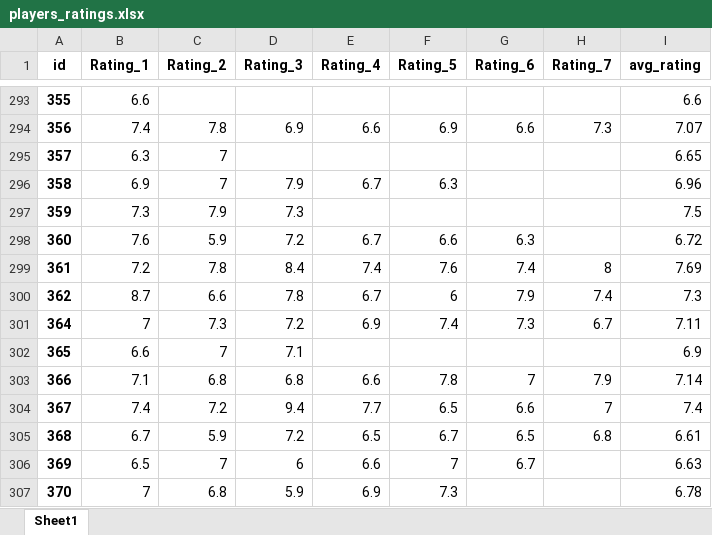
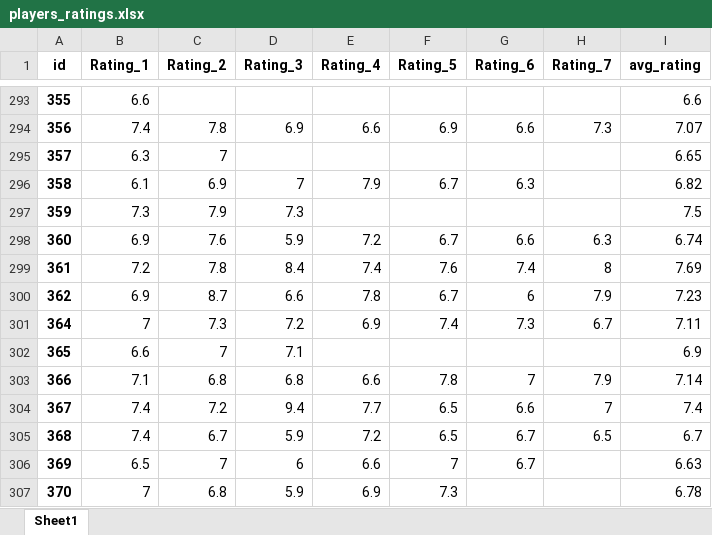
Before and after one commit to PetrMelicharik/fmscoutscz, an Excel workbook: players_ratings.xlsx, sheet Sheet1, drawn as a sheet; only a part is shown, gaps mark what is left out; values as stored, in another font and other column widths than the file's, no borders; the diff covers the shown part only; the diff names each change by its address in the sheet, - before the commit and + after, or states it on an @@ line.

```diff
--- a/players_ratings.xlsx (sheet Sheet1)
+++ b/players_ratings.xlsx (sheet Sheet1)
-B296 (Rating_1): 6.9
+B296 (Rating_1): 6.1
-C296 (Rating_2): 7
+C296 (Rating_2): 6.9
-D296 (Rating_3): 7.9
+D296 (Rating_3): 7
-E296 (Rating_4): 6.7
+E296 (Rating_4): 7.9
-F296 (Rating_5): 6.3
+F296 (Rating_5): 6.7
-G296 (Rating_6): (empty)
+G296 (Rating_6): 6.3
-I296 (avg_rating): 6.96
+I296 (avg_rating): 6.82
-B298 (Rating_1): 7.6
+B298 (Rating_1): 6.9
-C298 (Rating_2): 5.9
+C298 (Rating_2): 7.6
-D298 (Rating_3): 7.2
+D298 (Rating_3): 5.9
-E298 (Rating_4): 6.7
+E298 (Rating_4): 7.2
-F298 (Rating_5): 6.6
+F298 (Rating_5): 6.7
-G298 (Rating_6): 6.3
+G298 (Rating_6): 6.6
-H298 (Rating_7): (empty)
+H298 (Rating_7): 6.3
-I298 (avg_rating): 6.72
+I298 (avg_rating): 6.74
-B300 (Rating_1): 8.7
+B300 (Rating_1): 6.9
-C300 (Rating_2): 6.6
+C300 (Rating_2): 8.7
-D300 (Rating_3): 7.8
+D300 (Rating_3): 6.6
-E300 (Rating_4): 6.7
+E300 (Rating_4): 7.8
-F300 (Rating_5): 6
+F300 (Rating_5): 6.7
-G300 (Rating_6): 7.9
+G300 (Rating_6): 6
-H300 (Rating_7): 7.4
+H300 (Rating_7): 7.9
-I300 (avg_rating): 7.3
+I300 (avg_rating): 7.23
-B305 (Rating_1): 6.7
+B305 (Rating_1): 7.4
-C305 (Rating_2): 5.9
+C305 (Rating_2): 6.7
-D305 (Rating_3): 7.2
+D305 (Rating_3): 5.9
-E305 (Rating_4): 6.5
+E305 (Rating_4): 7.2
-F305 (Rating_5): 6.7
+F305 (Rating_5): 6.5
-G305 (Rating_6): 6.5
+G305 (Rating_6): 6.7
-H305 (Rating_7): 6.8
+H305 (Rating_7): 6.5
-I305 (avg_rating): 6.61
+I305 (avg_rating): 6.7
```
Also changed, not shown: 625 edited cells elsewhere in this sheet, players_profiles.xlsx, players_stats.xlsx.
